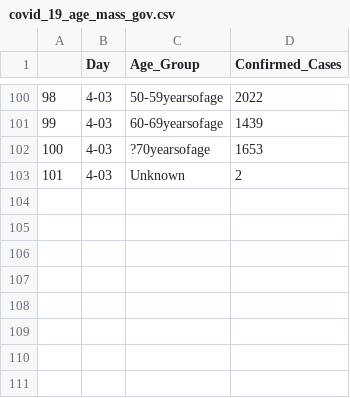
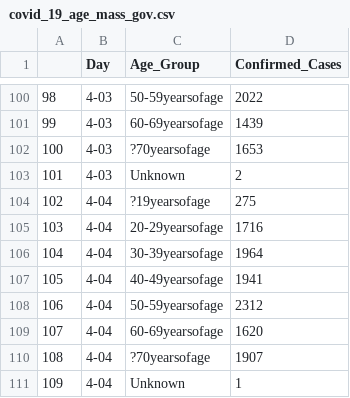
Before and after one commit to bayindri/covid19, a CSV file: analysis/output/covid_19_age_mass_gov.csv, drawn as a sheet; only a part is shown, gaps mark what is left out.

```diff
--- a/analysis/output/covid_19_age_mass_gov.csv
+++ b/analysis/output/covid_19_age_mass_gov.csv
@@ -103 +103,9 @@
 101,4-03,Unknown,2
+102,4-04,?19yearsofage,275
+103,4-04,20-29yearsofage,1716
+104,4-04,30-39yearsofage,1964
+105,4-04,40-49yearsofage,1941
+106,4-04,50-59yearsofage,2312
+107,4-04,60-69yearsofage,1620
+108,4-04,?70yearsofage,1907
+109,4-04,Unknown,1
```
Also changed, not shown: analysis/output/county_lvl_covid_19_mass_gov_time_series.csv, analysis/output/covid_19_deaths_mass_gov.csv, 7 other files.
